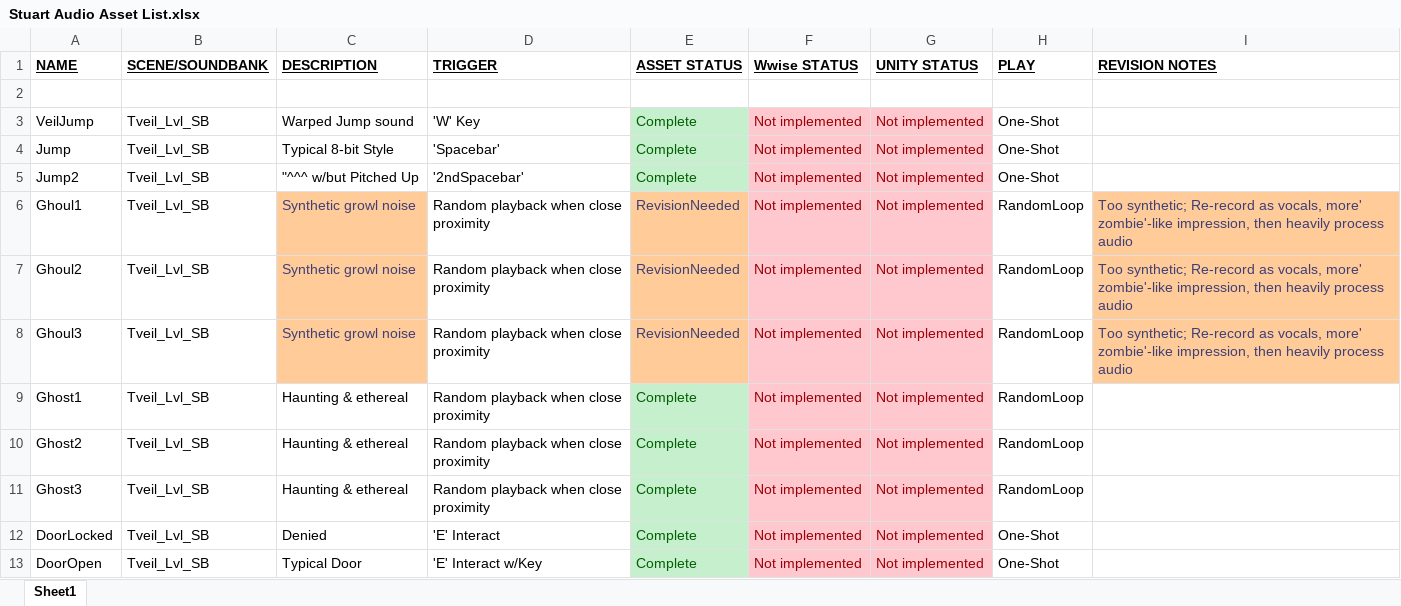
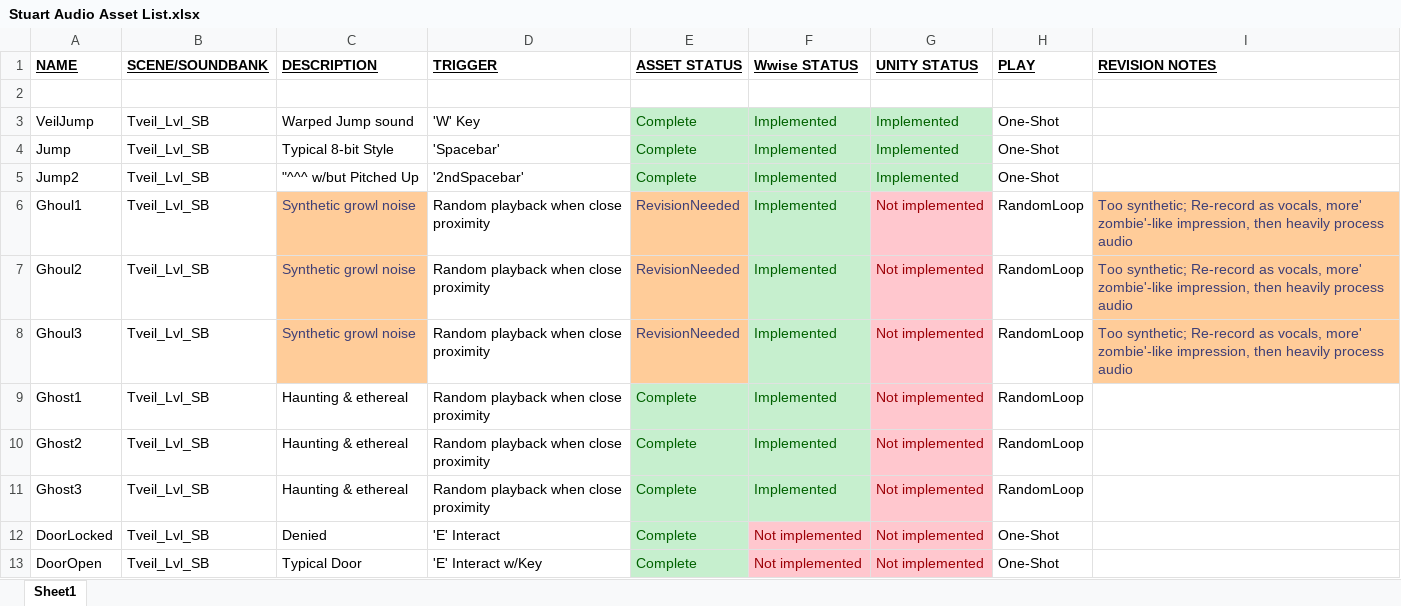
Before and after one commit to YangYang-Sam/Team-X-Masterpiece, an Excel workbook: Music/Stuart Audio Asset List.xlsx, sheet Sheet1, drawn as a sheet; only a part is shown; values as stored, in another font and other column widths than the file's, no borders; the diff names each change by its address in the sheet, - before the commit and + after, or states it on an @@ line.

Commit message:
Update Music/Stuart Audio Asset List.xlsx

```diff
--- a/Music/Stuart Audio Asset List.xlsx (sheet Sheet1)
+++ b/Music/Stuart Audio Asset List.xlsx (sheet Sheet1)
-F3:F11 (Wwise STATUS): Not implemented
+F3:F11 (Wwise STATUS): Implemented
@@ F3:G5 fill: #FFC7CE → #C6EFCE, text colour: #9C0006 → #006100 @@
-G3:G5 (UNITY STATUS): Not implemented
+G3:G5 (UNITY STATUS): Implemented
@@ F6:F11 fill: #FFC7CE → #C6EFCE, text colour: #9C0006 → #006100 @@
```
